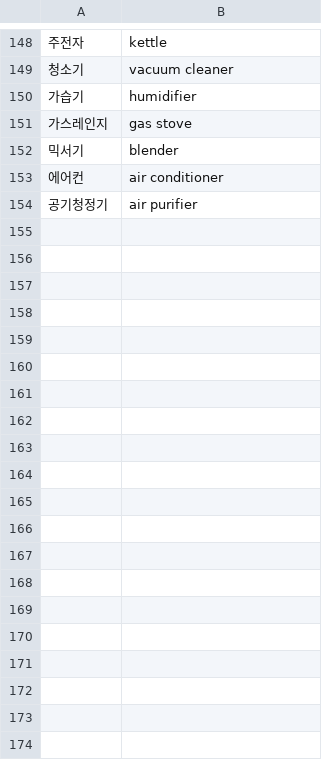
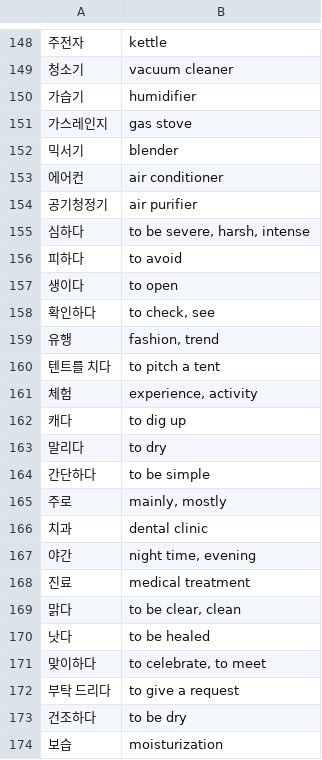
Before and after one commit to bryanesmith/flashcards, a CSV file: Korean Language/ttmik.easy-korean-reading-for-beginners.csv, drawn as a sheet; only a part is shown, gaps mark what is left out; the diff covers the shown part only; the diff names each change by its address in the sheet, - before the commit and + after, or states it on an @@ line.

Commit message:
vocab from re-read of TTMIK Easy Korean Reading

```diff
--- a/Korean Language/ttmik.easy-korean-reading-for-beginners.csv
+++ b/Korean Language/ttmik.easy-korean-reading-for-beginners.csv
+row 155: 심하다 | to be severe, harsh, intense
+row 156: 피하다 | to avoid
+row 157: 생이다 | to open
+row 158: 확인하다 | to check, see
+row 159: 유행 | fashion, trend
+row 160: 텐트를 치다 | to pitch a tent
+row 161: 체험 | experience, activity
+row 162: 캐다 | to dig up
+row 163: 말리다 | to dry
+row 164: 간단하다 | to be simple
+row 165: 주로 | mainly, mostly
+row 166: 치과 | dental clinic
+row 167: 야간 | night time, evening
+row 168: 진료 | medical treatment
+row 169: 맑다 | to be clear, clean
+row 170: 낫다 | to be healed
+row 171: 맞이하다 | to celebrate, to meet
+row 172: 부탁 드리다 | to give a request
+row 173: 건조하다 | to be dry
+row 174: 보습 | moisturization
```
Also changed, not shown: 38 added rows elsewhere in this file.
